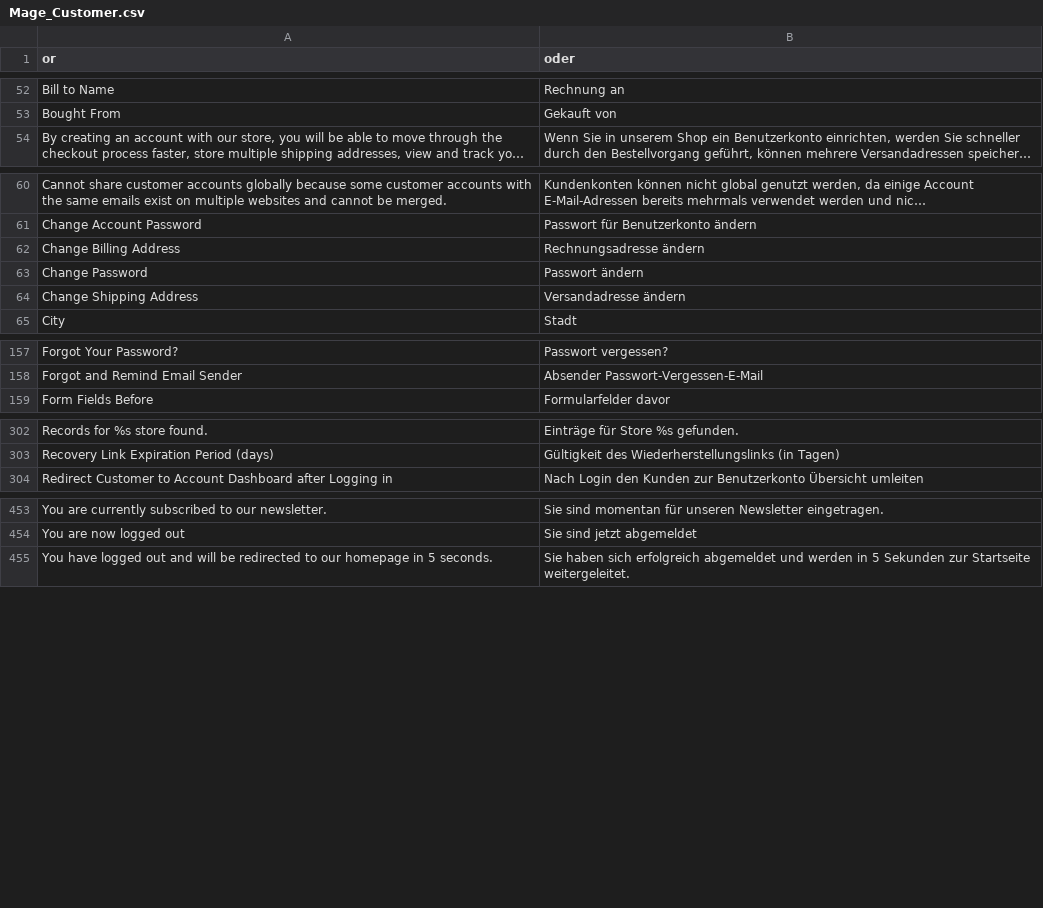
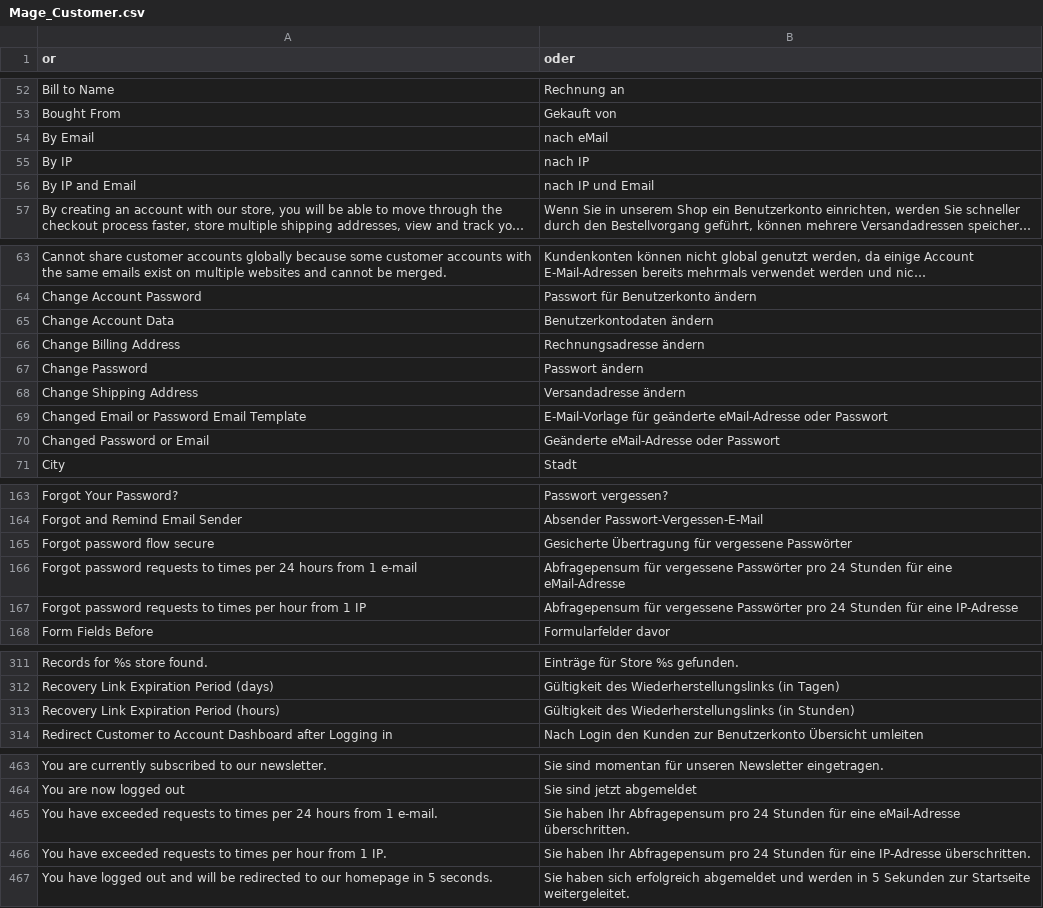
Before and after one commit to MaWoScha/German_LocalePack_de_DE, a CSV file: app/locale/de_DE/Mage_Customer.csv, drawn as a sheet; only a part is shown, gaps mark what is left out; long unchanged cells end in …; the diff names each change by its address in the sheet, - before the commit and + after, or states it on an @@ line.

```diff
--- a/app/locale/de_DE/Mage_Customer.csv
+++ b/app/locale/de_DE/Mage_Customer.csv
+row 54: By Email | nach eMail
+row 55: By IP | nach IP
+row 56: By IP and Email | nach IP und Email
+row 65: Change Account Data | Benutzerkontodaten ändern
+row 69: Changed Email or Password Email Template | E-Mail-Vorlage für geänderte eMail-Adresse oder Passwort
+row 70: Changed Password or Email | Geänderte eMail-Adresse oder Passwort
+row 165: Forgot password flow secure | Gesicherte Übertragung für vergessene Passwörter
+row 166: Forgot password requests to times per 24 hours from 1 e-mail | Abfragepensum für vergessene Passwörter pro 24 Stunden für eine eMail-Adresse
+row 167: Forgot password requests to times per hour from 1 IP | Abfragepensum für vergessene Passwörter pro 24 Stunden für eine IP-Adresse
+row 313: Recovery Link Expiration Period (hours) | Gültigkeit des Wiederherstellungslinks (in Stunden)
+row 465: You have exceeded requests to times per 24 hours from 1 e-mail. | Sie haben Ihr Abfragepensum pro 24 Stunden für eine eMail-Adresse überschritten.
+row 466: You have exceeded requests to times per hour from 1 IP. | Sie haben Ihr Abfragepensum pro 24 Stunden für eine IP-Adresse überschritten.
```
Also changed, not shown: app/locale/de_DE/Mage_Adminhtml.csv, app/locale/de_DE/Mage_Catalog.csv, 35 other files.
